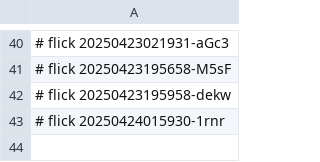
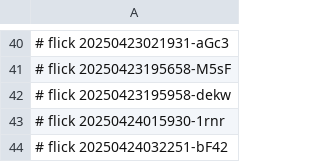
Before and after one commit to abikesa/manhattan, a CSV file: caffe/.csv, drawn as a sheet; only a part is shown, gaps mark what is left out; the diff names each change by its address in the sheet, - before the commit and + after, or states it on an @@ line.

Commit message:
caffe/.csv

```diff
--- a/caffe/.csv
+++ b/caffe/.csv
+row 44: # flick 20250424032251-bF42
```
